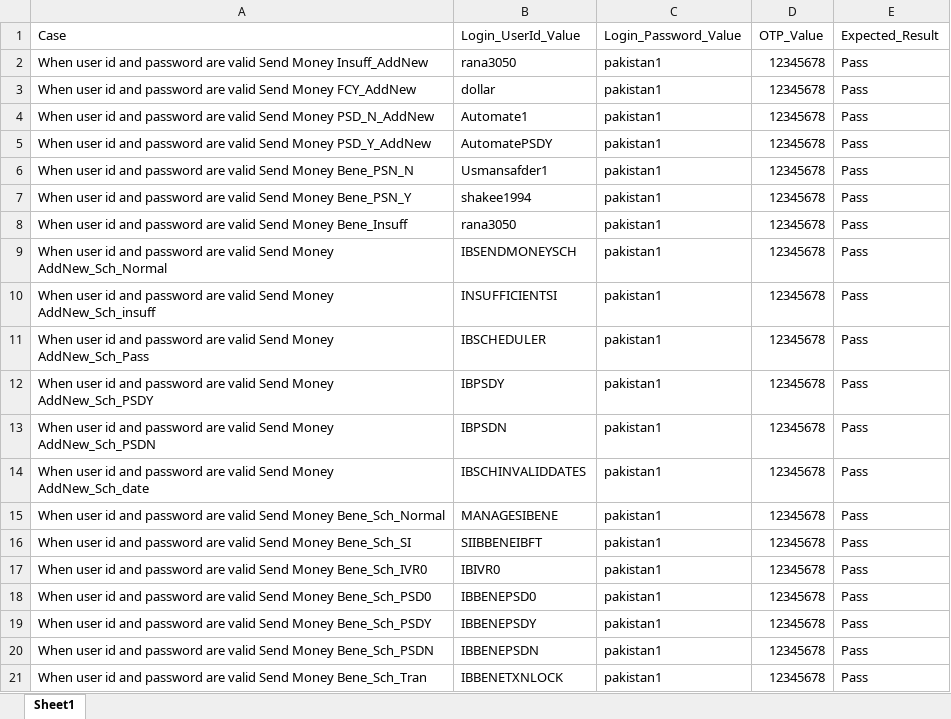
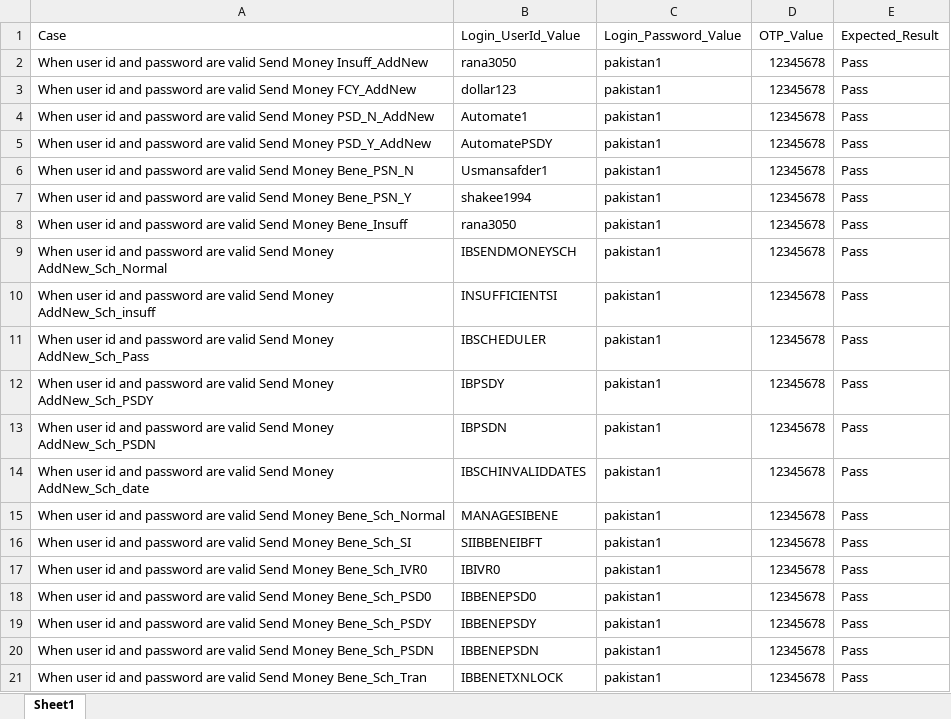
Before and after one commit to MojizMehdi/MojizMehdi, an Excel workbook: HBLAutomationWeb/Resources/Feature/InternetBanking/Data/SendMoney_Login.xlsx, sheet Sheet1, drawn as a sheet; values as stored, in another font and other column widths than the file's, no borders; the diff names each change by its address in the sheet, - before the commit and + after, or states it on an @@ line.

```diff
--- a/HBLAutomationWeb/Resources/Feature/InternetBanking/Data/SendMoney_Login.xlsx (sheet Sheet1)
+++ b/HBLAutomationWeb/Resources/Feature/InternetBanking/Data/SendMoney_Login.xlsx (sheet Sheet1)
-B3 (Login_UserId_Value): dollar
+B3 (Login_UserId_Value): dollar123
```
Also changed, not shown: HBLAutomationWeb/Resources/Feature/InternetBanking/Data/SendMoney.xlsx, 29 other files.
